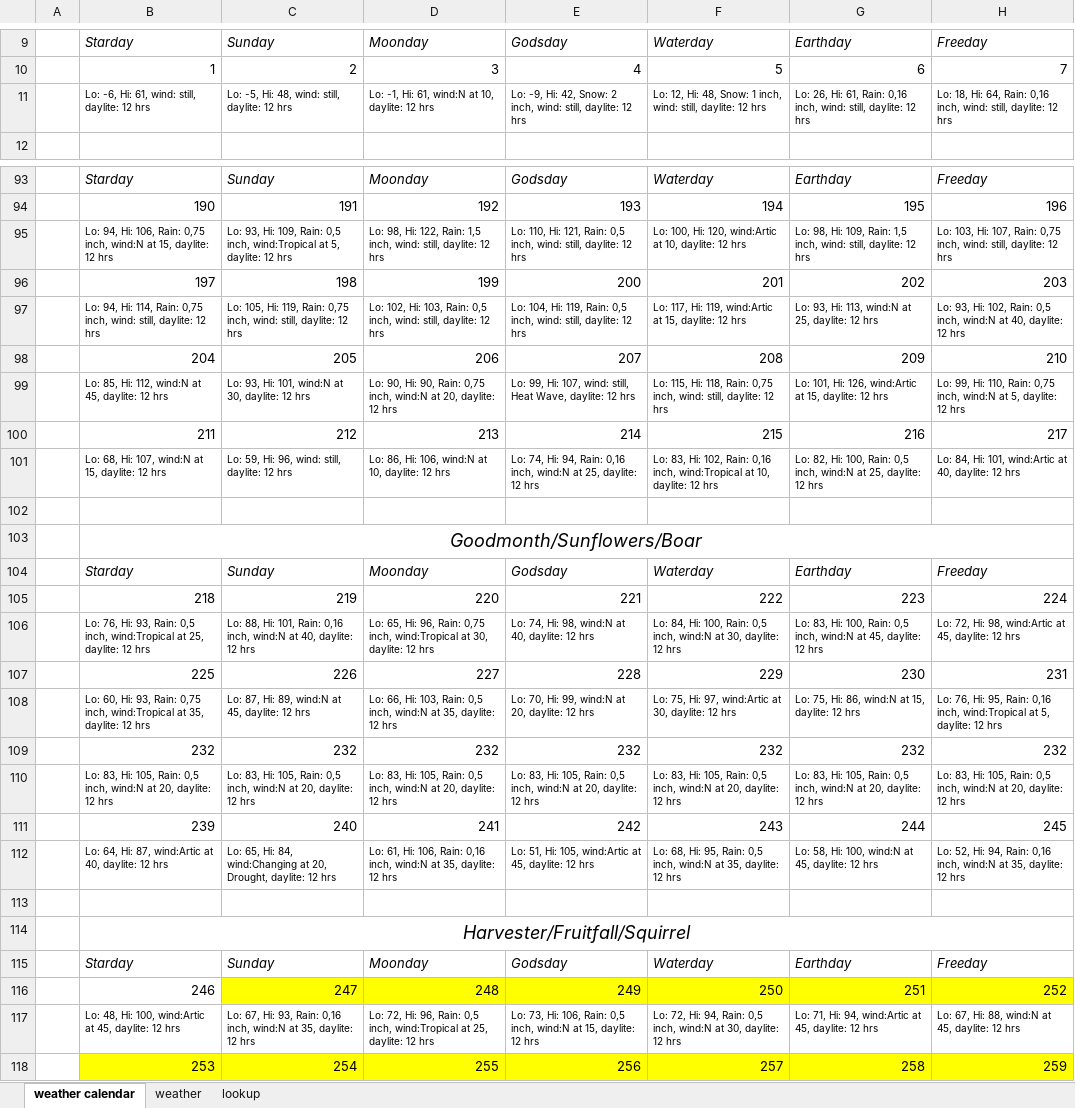
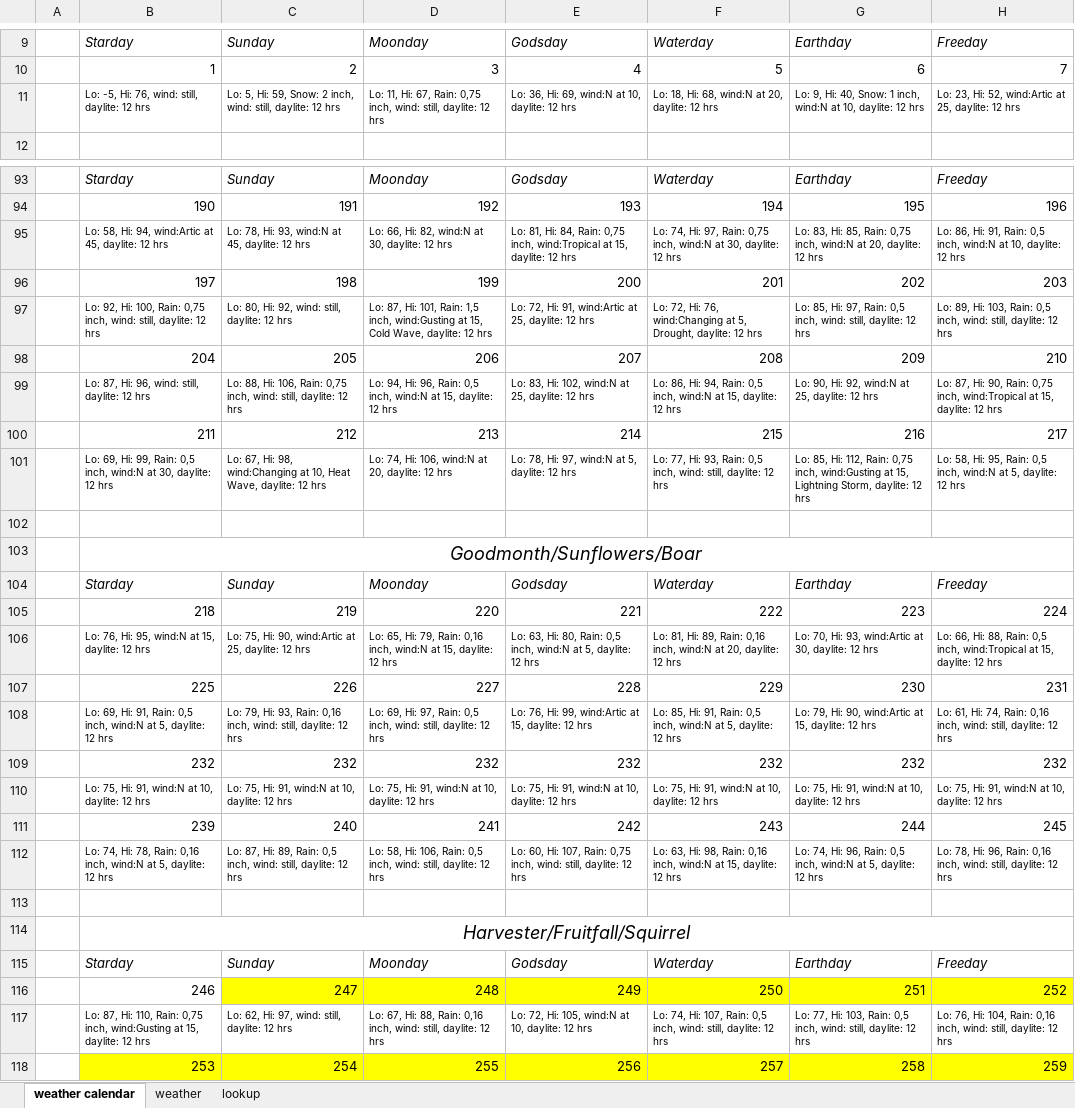
Before and after one commit to Tabmokiray/Age-of-Worms, an Excel workbook: Greyhawk Calendar.xlsx, sheet weather calendar, drawn as a sheet; only a part is shown, gaps mark what is left out; values as stored, in another font and other column widths than the file's, no borders; removed rows and columns are numbered as before the commit, all else as after; the diff covers the shown part only; the diff names each change by its address in the sheet, - before the commit and + after, or states it on an @@ line.

```diff
--- a/Greyhawk Calendar.xlsx (sheet weather calendar)
+++ b/Greyhawk Calendar.xlsx (sheet weather calendar)
-row 11:  | Lo: -6, Hi: 61, wind: still, daylite: 12 hrs | Lo: -5, Hi: 48, wind: still, daylite: 12 hrs | Lo: -1, Hi: 61, wind:N at 10, daylite: 12 hrs | Lo: -9, Hi: 42, Snow: 2 inch, wind: still, daylite: 12 hrs | Lo: 12, Hi: 48, Snow: 1 inch, wind: still, daylite: 12 hrs | Lo: 26, Hi: 61, Rain: 0,16 inch, wind: still, daylite: 12 hrs | Lo: 18, Hi: 64, Rain: 0,16 inch, wind: still, daylite: 12 hrs
+row 11:  | Lo: -5, Hi: 76, wind: still, daylite: 12 hrs | Lo: 5, Hi: 59, Snow: 2 inch, wind: still, daylite: 12 hrs | Lo: 11, Hi: 67, Rain: 0,75 inch, wind: still, daylite: 12 hrs | Lo: 36, Hi: 69, wind:N at 10, daylite: 12 hrs | Lo: 18, Hi: 68, wind:N at 20, daylite: 12 hrs | Lo: 9, Hi: 40, Snow: 1 inch, wind:N at 10, daylite: 12 hrs | Lo: 23, Hi: 52, wind:Artic at 25, daylite: 12 hrs
-row 95:  | Lo: 94, Hi: 106, Rain: 0,75 inch, wind:N at 15, daylite: 12 hrs | Lo: 93, Hi: 109, Rain: 0,5 inch, wind:Tropical at 5, daylite: 12 hrs | Lo: 98, Hi: 122, Rain: 1,5 inch, wind: still, daylite: 12 hrs | Lo: 110, Hi: 121, Rain: 0,5 inch, wind: still, daylite: 12 hrs | Lo: 100, Hi: 120, wind:Artic at 10, daylite: 12 hrs | Lo: 98, Hi: 109, Rain: 1,5 inch, wind: still, daylite: 12 hrs | Lo: 103, Hi: 107, Rain: 0,75 inch, wind: still, daylite: 12 hrs
+row 95:  | Lo: 58, Hi: 94, wind:Artic at 45, daylite: 12 hrs | Lo: 78, Hi: 93, wind:N at 45, daylite: 12 hrs | Lo: 66, Hi: 82, wind:N at 30, daylite: 12 hrs | Lo: 81, Hi: 84, Rain: 0,75 inch, wind:Tropical at 15, daylite: 12 hrs | Lo: 74, Hi: 97, Rain: 0,75 inch, wind:N at 30, daylite: 12 hrs | Lo: 83, Hi: 85, Rain: 0,75 inch, wind:N at 20, daylite: 12 hrs | Lo: 86, Hi: 91, Rain: 0,5 inch, wind:N at 10, daylite: 12 hrs
-row 97:  | Lo: 94, Hi: 114, Rain: 0,75 inch, wind: still, daylite: 12 hrs | Lo: 105, Hi: 119, Rain: 0,75 inch, wind: still, daylite: 12 hrs | Lo: 102, Hi: 103, Rain: 0,5 inch, wind: still, daylite: 12 hrs | Lo: 104, Hi: 119, Rain: 0,5 inch, wind: still, daylite: 12 hrs | Lo: 117, Hi: 119, wind:Artic at 15, daylite: 12 hrs | Lo: 93, Hi: 113, wind:N at 25, daylite: 12 hrs | Lo: 93, Hi: 102, Rain: 0,5 inch, wind:N at 40, daylite: 12 hrs
+row 97:  | Lo: 92, Hi: 100, Rain: 0,75 inch, wind: still, daylite: 12 hrs | Lo: 80, Hi: 92, wind: still, daylite: 12 hrs | Lo: 87, Hi: 101, Rain: 1,5 inch, wind:Gusting at 15, Cold Wave, daylite: 12 hrs | Lo: 72, Hi: 91, wind:Artic at 25, daylite: 12 hrs | Lo: 72, Hi: 76, wind:Changing at 5, Drought, daylite: 12 hrs | Lo: 85, Hi: 97, Rain: 0,5 inch, wind: still, daylite: 12 hrs | Lo: 89, Hi: 103, Rain: 0,5 inch, wind: still, daylite: 12 hrs
-B99: Lo: 85, Hi: 112, wind:N at 45, daylite: 12 hrs
+B99: Lo: 87, Hi: 96, wind: still, daylite: 12 hrs
-C99: Lo: 93, Hi: 101, wind:N at 30, daylite: 12…
+C99: Lo: 88, Hi: 106, Rain: 0,75 inch, wind: still, daylite: 12…
-D99: Lo: 90, Hi: 90, Rain: 0,75 inch, wind:N at 20, daylite: 12…
+D99: Lo: 94, Hi: 96, Rain: 0,5 inch, wind:N at 15, daylite: 12…
-E99: Lo: 99, Hi: 107, wind: still, Heat Wave, daylite: 12…
+E99: Lo: 83, Hi: 102, wind:N at 25, daylite: 12…
-F99: Lo: 115, Hi: 118, Rain: 0,75 inch, wind: still, daylite: 12…
+F99: Lo: 86, Hi: 94, Rain: 0,5 inch, wind:N at 15, daylite: 12…
-G99: Lo: 101, Hi: 126, wind:Artic at 15, daylite: 12…
+G99: Lo: 90, Hi: 92, wind:N at 25, daylite: 12…
-H99: Lo: 99, Hi: 110, Rain: 0,75 inch, wind:N at 5, daylite: 12…
+H99: Lo: 87, Hi: 90, Rain: 0,75 inch, wind:Tropical at 15, daylite: 12…
-row 101:  | Lo: 68, Hi: 107, wind:N at 15, daylite: 12 hrs | Lo: 59, Hi: 96, wind: still, daylite: 12 hrs | Lo: 86, Hi: 106, wind:N at 10, daylite: 12 hrs | Lo: 74, Hi: 94, Rain: 0,16 inch, wind:N at 25, daylite: 12 hrs | Lo: 83, Hi: 102, Rain: 0,16 inch, wind:Tropical at 10, daylite: 12 hrs | Lo: 82, Hi: 100, Rain: 0,5 inch, wind:N at 25, daylite: 12 hrs | Lo: 84, Hi: 101, wind:Artic at 40, daylite: 12 hrs
+row 101:  | Lo: 69, Hi: 99, Rain: 0,5 inch, wind:N at 30, daylite: 12 hrs | Lo: 67, Hi: 98, wind:Changing at 10, Heat Wave, daylite: 12 hrs | Lo: 74, Hi: 106, wind:N at 20, daylite: 12 hrs | Lo: 78, Hi: 97, wind:N at 5, daylite: 12 hrs | Lo: 77, Hi: 93, Rain: 0,5 inch, wind: still, daylite: 12 hrs | Lo: 85, Hi: 112, Rain: 0,75 inch, wind:Gusting at 15, Lightning Storm, daylite: 12 hrs | Lo: 58, Hi: 95, Rain: 0,5 inch, wind:N at 5, daylite: 12 hrs
-row 106:  | Lo: 76, Hi: 93, Rain: 0,5 inch, wind:Tropical at 25, daylite: 12 hrs | Lo: 88, Hi: 101, Rain: 0,16 inch, wind:N at 40, daylite: 12 hrs | Lo: 65, Hi: 96, Rain: 0,75 inch, wind:Tropical at 30, daylite: 12 hrs | Lo: 74, Hi: 98, wind:N at 40, daylite: 12 hrs | Lo: 84, Hi: 100, Rain: 0,5 inch, wind:N at 30, daylite: 12 hrs | Lo: 83, Hi: 100, Rain: 0,5 inch, wind:N at 45, daylite: 12 hrs | Lo: 72, Hi: 98, wind:Artic at 45, daylite: 12 hrs
+row 106:  | Lo: 76, Hi: 95, wind:N at 15, daylite: 12 hrs | Lo: 75, Hi: 90, wind:Artic at 25, daylite: 12 hrs | Lo: 65, Hi: 79, Rain: 0,16 inch, wind:N at 15, daylite: 12 hrs | Lo: 63, Hi: 80, Rain: 0,5 inch, wind:N at 5, daylite: 12 hrs | Lo: 81, Hi: 89, Rain: 0,16 inch, wind:N at 20, daylite: 12 hrs | Lo: 70, Hi: 93, wind:Artic at 30, daylite: 12 hrs | Lo: 66, Hi: 88, Rain: 0,5 inch, wind:Tropical at 15, daylite: 12 hrs
-B108: Lo: 60, Hi: 93, Rain: 0,75 inch, wind:Tropical at 35, daylite: 12…
+B108: Lo: 69, Hi: 91, Rain: 0,5 inch, wind:N at 5, daylite: 12…
-C108: Lo: 87, Hi: 89, wind:N at 45, daylite: 12…
+C108: Lo: 79, Hi: 93, Rain: 0,16 inch, wind: still, daylite: 12…
-D108: Lo: 66, Hi: 103, Rain: 0,5 inch, wind:N at 35, daylite: 12…
+D108: Lo: 69, Hi: 97, Rain: 0,5 inch, wind: still, daylite: 12…
-E108: Lo: 70, Hi: 99, wind:N at 20, daylite: 12…
+E108: Lo: 76, Hi: 99, wind:Artic at 15, daylite: 12…
-F108: Lo: 75, Hi: 97, wind:Artic at 30, daylite: 12…
+F108: Lo: 85, Hi: 91, Rain: 0,5 inch, wind:N at 5, daylite: 12…
-G108: Lo: 75, Hi: 86, wind:N at 15,…
+G108: Lo: 79, Hi: 90, wind:Artic at 15,…
-H108: Lo: 76, Hi: 95, Rain: 0,16 inch, wind:Tropical at 5, daylite: 12…
+H108: Lo: 61, Hi: 74, Rain: 0,16 inch, wind: still, daylite: 12…
-row 110:  | Lo: 83, Hi: 105, Rain: 0,5 inch, wind:N at 20, daylite: 12 hrs | Lo: 83, Hi: 105, Rain: 0,5 inch, wind:N at 20, daylite: 12 hrs | Lo: 83, Hi: 105, Rain: 0,5 inch, wind:N at 20, daylite: 12 hrs | Lo: 83, Hi: 105, Rain: 0,5 inch, wind:N at 20, daylite: 12 hrs | Lo: 83, Hi: 105, Rain: 0,5 inch, wind:N at 20, daylite: 12 hrs | Lo: 83, Hi: 105, Rain: 0,5 inch, wind:N at 20, daylite: 12 hrs | Lo: 83, Hi: 105, Rain: 0,5 inch, wind:N at 20, daylite: 12 hrs
+row 110:  | Lo: 75, Hi: 91, wind:N at 10, daylite: 12 hrs | Lo: 75, Hi: 91, wind:N at 10, daylite: 12 hrs | Lo: 75, Hi: 91, wind:N at 10, daylite: 12 hrs | Lo: 75, Hi: 91, wind:N at 10, daylite: 12 hrs | Lo: 75, Hi: 91, wind:N at 10, daylite: 12 hrs | Lo: 75, Hi: 91, wind:N at 10, daylite: 12 hrs | Lo: 75, Hi: 91, wind:N at 10, daylite: 12 hrs
-row 112:  | Lo: 64, Hi: 87, wind:Artic at 40, daylite: 12 hrs | Lo: 65, Hi: 84, wind:Changing at 20, Drought, daylite: 12 hrs | Lo: 61, Hi: 106, Rain: 0,16 inch, wind:N at 35, daylite: 12 hrs | Lo: 51, Hi: 105, wind:Artic at 45, daylite: 12 hrs | Lo: 68, Hi: 95, Rain: 0,5 inch, wind:N at 35, daylite: 12 hrs | Lo: 58, Hi: 100, wind:N at 45, daylite: 12 hrs | Lo: 52, Hi: 94, Rain: 0,16 inch, wind:N at 35, daylite: 12 hrs
+row 112:  | Lo: 74, Hi: 78, Rain: 0,16 inch, wind:N at 5, daylite: 12 hrs | Lo: 87, Hi: 89, Rain: 0,5 inch, wind: still, daylite: 12 hrs | Lo: 58, Hi: 106, Rain: 0,5 inch, wind: still, daylite: 12 hrs | Lo: 60, Hi: 107, Rain: 0,75 inch, wind: still, daylite: 12 hrs | Lo: 63, Hi: 98, Rain: 0,16 inch, wind:N at 15, daylite: 12 hrs | Lo: 74, Hi: 96, Rain: 0,5 inch, wind:N at 5, daylite: 12 hrs | Lo: 78, Hi: 96, Rain: 0,16 inch, wind: still, daylite: 12 hrs
-row 117:  | Lo: 48, Hi: 100, wind:Artic at 45, daylite: 12 hrs | Lo: 67, Hi: 93, Rain: 0,16 inch, wind:N at 35, daylite: 12 hrs | Lo: 72, Hi: 96, Rain: 0,5 inch, wind:Tropical at 25, daylite: 12 hrs | Lo: 73, Hi: 106, Rain: 0,5 inch, wind:N at 15, daylite: 12 hrs | Lo: 72, Hi: 94, Rain: 0,5 inch, wind:N at 30, daylite: 12 hrs | Lo: 71, Hi: 94, wind:Artic at 45, daylite: 12 hrs | Lo: 67, Hi: 88, wind:N at 45, daylite: 12 hrs
+row 117:  | Lo: 87, Hi: 110, Rain: 0,75 inch, wind:Gusting at 15, daylite: 12 hrs | Lo: 62, Hi: 97, wind: still, daylite: 12 hrs | Lo: 67, Hi: 88, Rain: 0,16 inch, wind: still, daylite: 12 hrs | Lo: 72, Hi: 105, wind:N at 10, daylite: 12 hrs | Lo: 74, Hi: 107, Rain: 0,5 inch, wind: still, daylite: 12 hrs | Lo: 77, Hi: 103, Rain: 0,5 inch, wind: still, daylite: 12 hrs | Lo: 76, Hi: 104, Rain: 0,16 inch, wind: still, daylite: 12 hrs
```
Also changed, not shown: 33 added rows, 33 removed rows and 63 edited cells elsewhere in this sheet, sheet weather.
